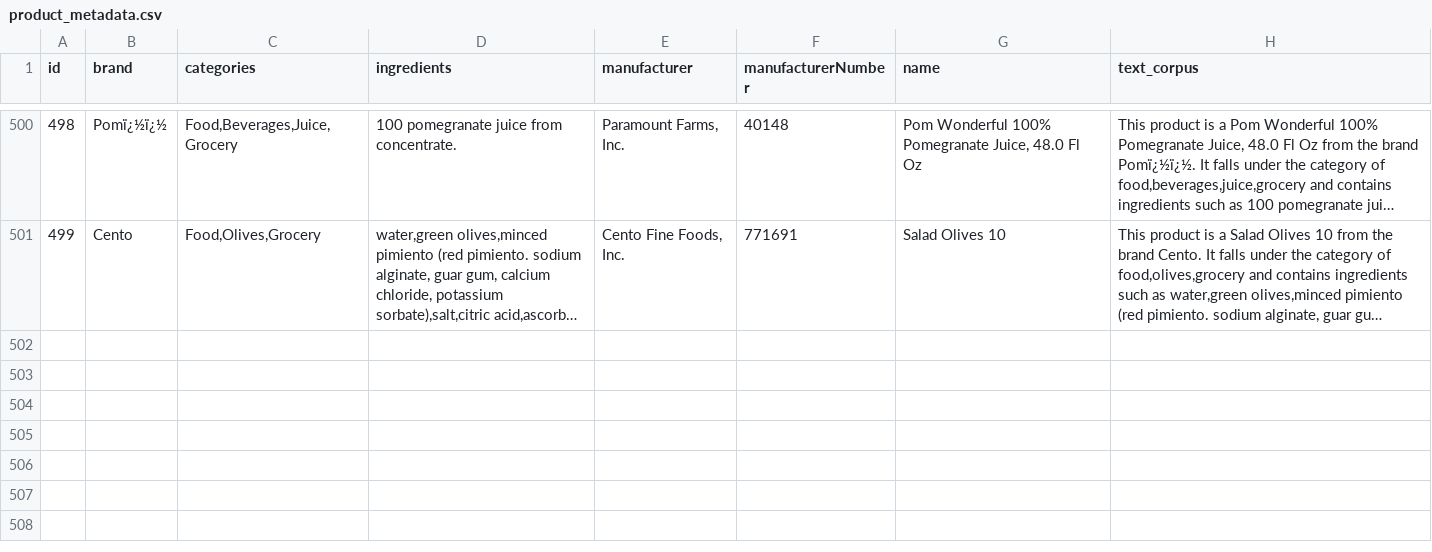
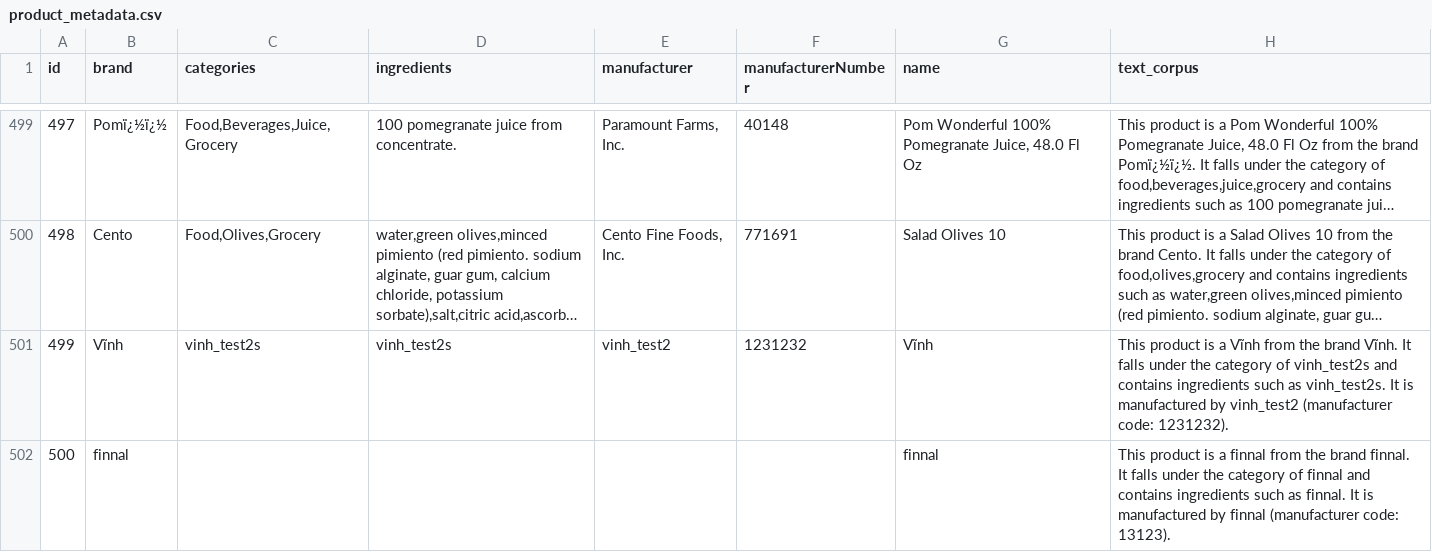
Before and after one commit to NTV-UIT/op_test, a CSV file: demo/data/product_metadata.csv, drawn as a sheet; only a part is shown, gaps mark what is left out; long unchanged cells end in …; the diff covers the shown part only; the diff names each change by its address in the sheet, - before the commit and + after, or states it on an @@ line.

```diff
--- a/demo/data/product_metadata.csv
+++ b/demo/data/product_metadata.csv
@@ column A (id) renumbered between rows 176 and 500 @@
+row 501: 499 | Vĩnh | vinh_test2s | vinh_test2s | vinh_test2 | 1231232 | Vĩnh | This product is a Vĩnh from the brand Vĩnh. It falls under the category of vinh_test2s and contains ingredients such as vinh_test2s. It is manufactured by vinh_test2 (manufacturer code: 1231232).
+row 502: 500 | finnal |  |  |  |  | finnal | This product is a finnal from the brand finnal. It falls under the category of finnal and contains ingredients such as finnal. It is manufactured by finnal (manufacturer code: 13123).
```
Also changed, not shown: 1 added row and 1 removed row elsewhere in this file, 15 other files.
